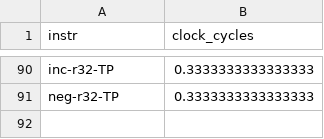
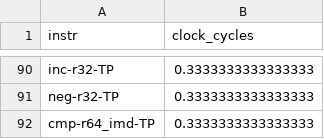
Before and after one commit to RRZE-HPC/OSACA, a CSV file: data/ivb_throughput.csv, drawn as a sheet; only a part is shown, gaps mark what is left out.

Commit message:
some new values

```diff
--- a/data/ivb_throughput.csv
+++ b/data/ivb_throughput.csv
@@ -91 +91,2 @@ inc-r32-TP,0.3333333333333333
 neg-r32-TP,0.3333333333333333
+cmp-r64_imd-TP,0.3333333333333333
```
